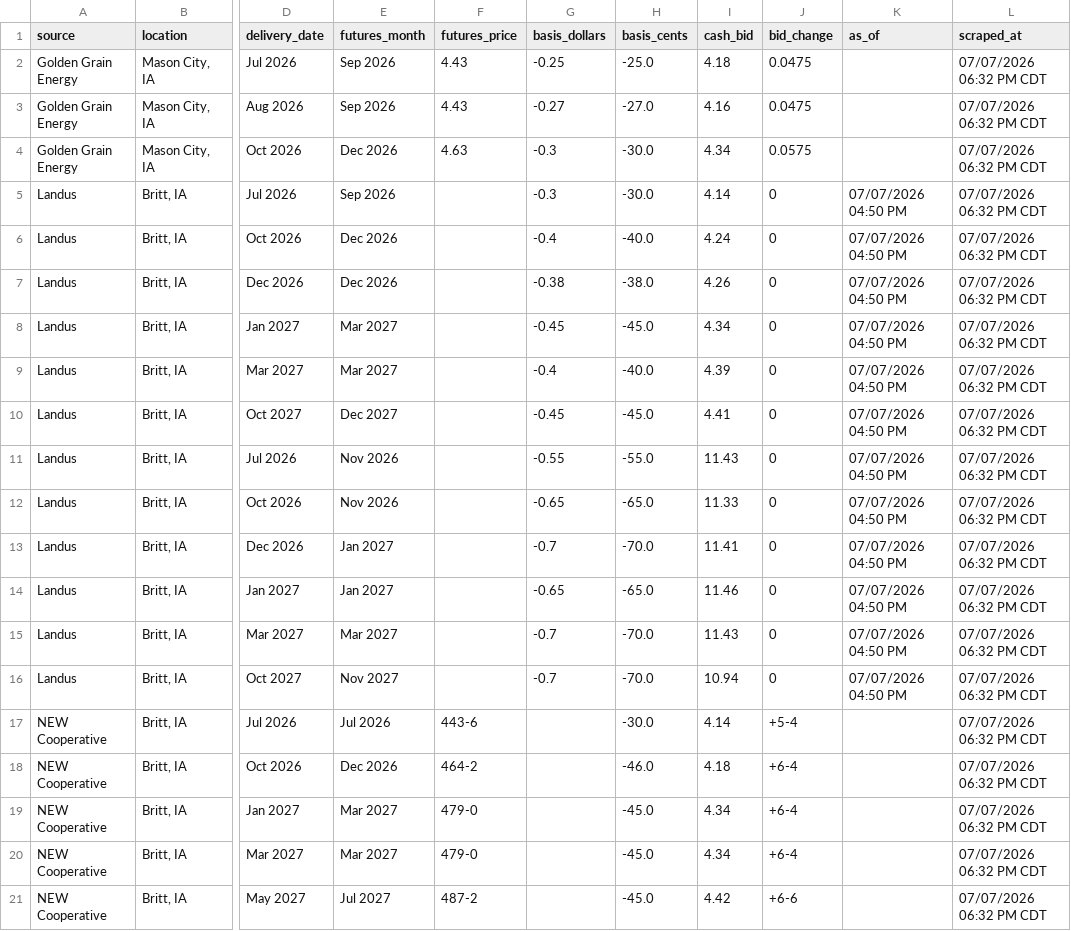
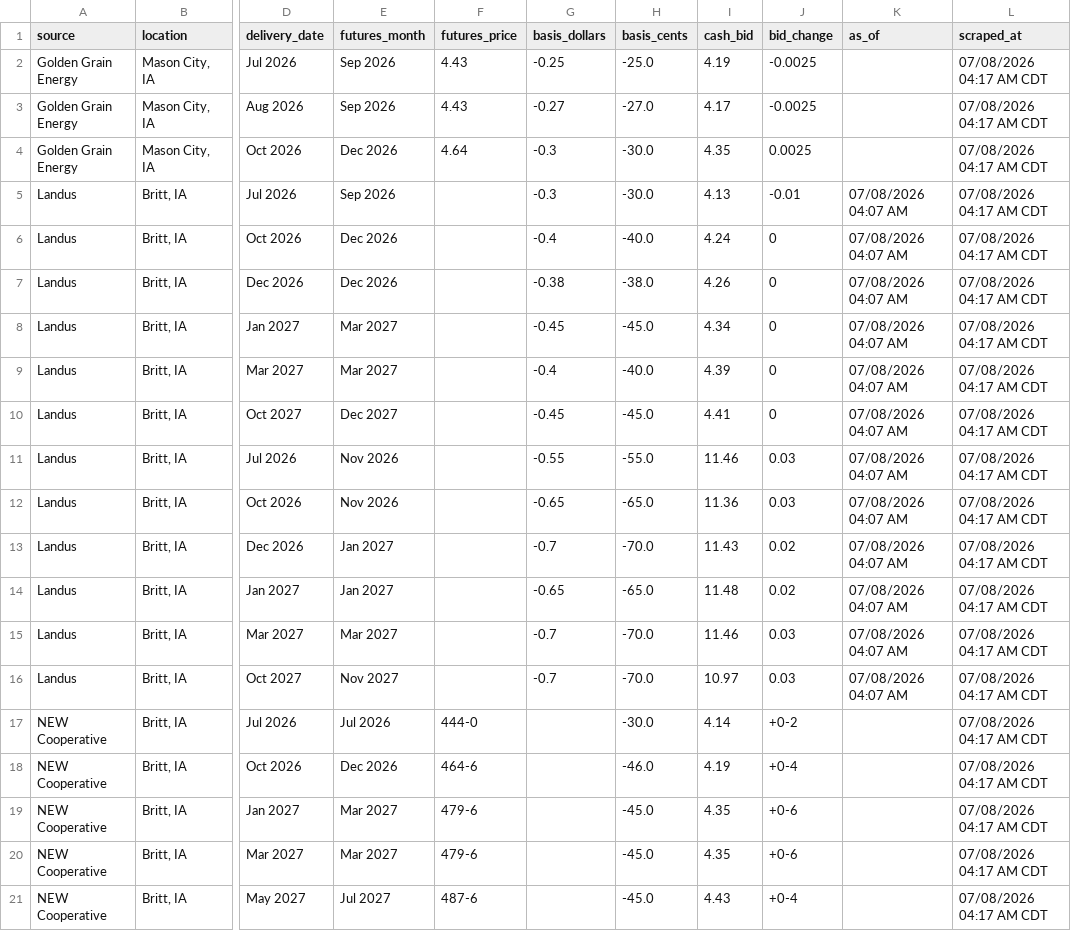
Before and after one commit to Superspyn/grainbidmap-data, a CSV file: all_grain_bids.csv, drawn as a sheet; only a part is shown, gaps mark what is left out; the diff covers the shown part only; the diff names each change by its address in the sheet, - before the commit and + after, or states it on an @@ line.

Commit message:
Update grain bids

```diff
--- a/all_grain_bids.csv
+++ b/all_grain_bids.csv
-I2 (cash_bid): 4.18
+I2 (cash_bid): 4.19
-J2:J3 (bid_change): 0.0475
+J2:J3 (bid_change): -0.0025
-L2:L21 (scraped_at): 07/07/2026 06:32 PM CDT
+L2:L21 (scraped_at): 07/08/2026 04:17 AM CDT
-I3 (cash_bid): 4.16
+I3 (cash_bid): 4.17
-F4 (futures_price): 4.63
+F4 (futures_price): 4.64
-I4 (cash_bid): 4.34
+I4 (cash_bid): 4.35
-J4 (bid_change): 0.0575
+J4 (bid_change): 0.0025
-I5 (cash_bid): 4.14
+I5 (cash_bid): 4.13
-J5 (bid_change): 0
+J5 (bid_change): -0.01
-K5:K16 (as_of): 07/07/2026 04:50 PM
+K5:K16 (as_of): 07/08/2026 04:07 AM
-I11 (cash_bid): 11.43
+I11 (cash_bid): 11.46
-J11:J12 (bid_change): 0
+J11:J12 (bid_change): 0.03
-I12 (cash_bid): 11.33
+I12 (cash_bid): 11.36
-I13 (cash_bid): 11.41
+I13 (cash_bid): 11.43
-J13:J14 (bid_change): 0
+J13:J14 (bid_change): 0.02
-I14 (cash_bid): 11.46
+I14 (cash_bid): 11.48
-I15 (cash_bid): 11.43
+I15 (cash_bid): 11.46
-J15:J16 (bid_change): 0
+J15:J16 (bid_change): 0.03
-I16 (cash_bid): 10.94
+I16 (cash_bid): 10.97
-F17 (futures_price): 443-6
+F17 (futures_price): 444-0
-J17 (bid_change): +5-4
+J17 (bid_change): +0-2
-F18 (futures_price): 464-2
+F18 (futures_price): 464-6
-I18 (cash_bid): 4.18
+I18 (cash_bid): 4.19
-J18 (bid_change): +6-4
+J18 (bid_change): +0-4
-F19:F20 (futures_price): 479-0
+F19:F20 (futures_price): 479-6
-I19:I20 (cash_bid): 4.34
+I19:I20 (cash_bid): 4.35
-J19:J20 (bid_change): +6-4
+J19:J20 (bid_change): +0-6
-F21 (futures_price): 487-2
+F21 (futures_price): 487-6
-I21 (cash_bid): 4.42
+I21 (cash_bid): 4.43
-J21 (bid_change): +6-6
+J21 (bid_change): +0-4
```
Also changed, not shown: 34 edited cells elsewhere in this file.
